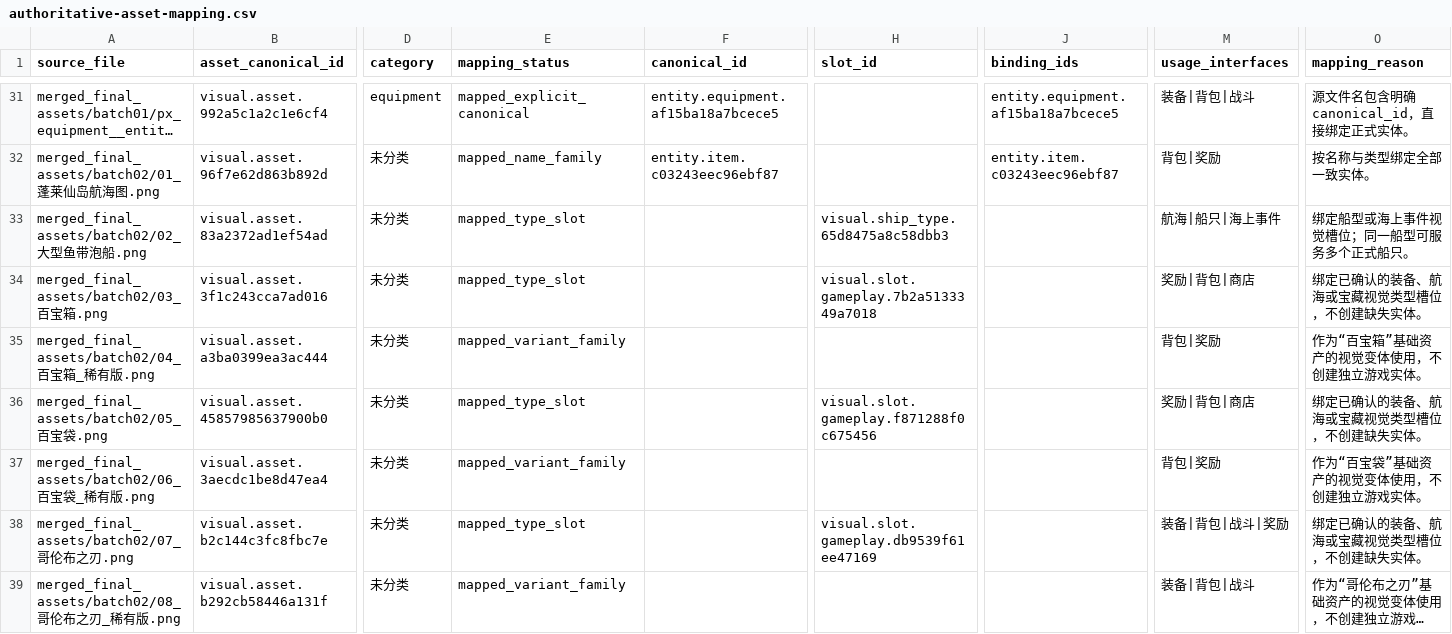
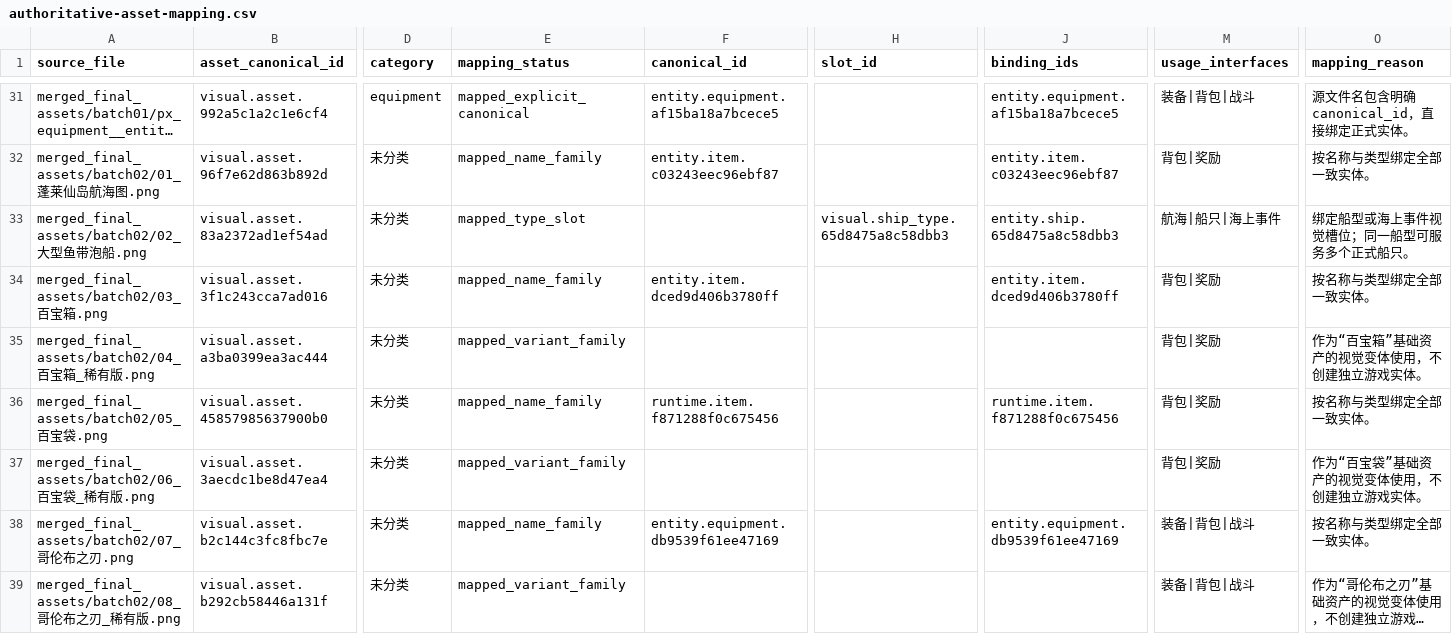
Before and after one commit to CooperZhuang/zhsh-mmo-server, a CSV file: docs/design/authoritative-asset-mapping.csv, drawn as a sheet; only a part is shown, gaps mark what is left out; long unchanged cells end in …; the diff covers the shown part only; the diff names each change by its address in the sheet, - before the commit and + after, or states it on an @@ line.

Commit message:
feat: 闲置视觉资产全量集成（198 条未绑定映射 → 实体/槽位/任务挂载）
- 审计：229 张 PNG 全部有注册表引用；真正闲置=注册表未绑定实体映射 198 条
  + 5 个死代码 JS + 2 个孤儿 JSON（详见 docs/design/idle-assets-integration.md）
- 视觉研判：联系表目测（artifacts/asset-review），按名称/语义绑定或创建实体
- 新建（数值锚定）：装备15（哥伦布套/月宫套/海军套/航海套/红宝石戒指，属性按库内曲线、
  lj≈300+6Lv）、剧情物 29（圣火令/龙珠碎片×4/卷轴/钥匙/圣杯等 price=null 不扰经济、
  奖励挂 12/13/15 章节任务）、怪物 2（狐仙 Lv88@丹霞山/邪恶花精 Lv152@威尼斯后山，
  type5 公式派生；邪恶花精补上原版悬空掉落行）、威尼斯国王 NPC+「御前嘱托」支线、
  船只 7（7000~26000）、渔获 4（鲑鱼/螃蟹/章鱼/剑鱼）、宠物 12（pets.json）
- 绑定重算：integrate-authoritative-assets 规则增强（宠物/船同名回退）+ 离线重绑定
  rebind-authoritative-assets（上游打包目录不在本机时以 commit resolveMapping 重算）
- 运行时渲染：航海事件图别名×12、宠物图鉴视觉、主线终幕结算画面
  （威尼斯国王+圣火令+龙珠碎片·金+装备编年，全主线完成后出现）
- 死代码接入：4 个 CLI 注册 npm scripts、ai-task-narrative 装配 /api/game/task_narrative、
  71/72 检查点入 formal-core 回归与 72 构建对账
- 校验：EXPECTED_COUNTS 同步（items 246/equipment 438/npc_placements 646/
  monster_placements 287/drop_relations 2798/ships 21/fish 25）；data:validate PASS；
  verify:idle-assets 12/12 PASS

```diff
--- a/docs/design/authoritative-asset-mapping.csv
+++ b/docs/design/authoritative-asset-mapping.csv
-J33 (binding_ids): (empty)
+J33 (binding_ids): entity.ship.65d8475a8c58dbb3
-E34 (mapping_status): mapped_type_slot
+E34 (mapping_status): mapped_name_family
-F34 (canonical_id): (empty)
+F34 (canonical_id): entity.item.dced9d406b3780ff
-H34 (slot_id): visual.slot.gameplay.7b2a5133349a7018
+H34 (slot_id): (empty)
-J34 (binding_ids): (empty)
+J34 (binding_ids): entity.item.dced9d406b3780ff
-M34 (usage_interfaces): 奖励|背包|商店
+M34 (usage_interfaces): 背包|奖励
-O34 (mapping_reason): 绑定已确认的装备、航海或宝藏视觉类型槽位，不创建缺失实体。
+O34 (mapping_reason): 按名称与类型绑定全部一致实体。
-E36 (mapping_status): mapped_type_slot
+E36 (mapping_status): mapped_name_family
-F36 (canonical_id): (empty)
+F36 (canonical_id): runtime.item.f871288f0c675456
-H36 (slot_id): visual.slot.gameplay.f871288f0c675456
+H36 (slot_id): (empty)
-J36 (binding_ids): (empty)
+J36 (binding_ids): runtime.item.f871288f0c675456
-M36 (usage_interfaces): 奖励|背包|商店
+M36 (usage_interfaces): 背包|奖励
-O36 (mapping_reason): 绑定已确认的装备、航海或宝藏视觉类型槽位，不创建缺失实体。
+O36 (mapping_reason): 按名称与类型绑定全部一致实体。
-E38 (mapping_status): mapped_type_slot
+E38 (mapping_status): mapped_name_family
-F38 (canonical_id): (empty)
+F38 (canonical_id): entity.equipment.db9539f61ee47169
-H38 (slot_id): visual.slot.gameplay.db9539f61ee47169
+H38 (slot_id): (empty)
-J38 (binding_ids): (empty)
+J38 (binding_ids): entity.equipment.db9539f61ee47169
-M38 (usage_interfaces): 装备|背包|战斗|奖励
+M38 (usage_interfaces): 装备|背包|战斗
-O38 (mapping_reason): 绑定已确认的装备、航海或宝藏视觉类型槽位，不创建缺失实体。
+O38 (mapping_reason): 按名称与类型绑定全部一致实体。
```
Also changed, not shown: 160 edited cells elsewhere in this file, 47 other files.
